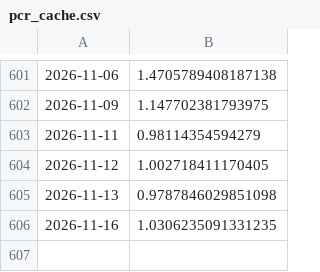
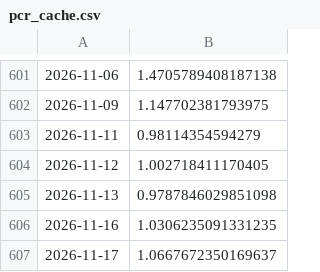
Before and after one commit to Sumanthputanemahesh/FEAR-AND-GREED-INDEX-INDIA, a CSV file: docs/data/pcr_cache.csv, drawn as a sheet; only a part is shown, gaps mark what is left out; the diff names each change by its address in the sheet, - before the commit and + after, or states it on an @@ line.

```diff
--- a/docs/data/pcr_cache.csv
+++ b/docs/data/pcr_cache.csv
+row 607: 2026-11-17 | 1.0667672350169637
```
Also changed, not shown: docs/data/india_fgi_components_raw.csv, docs/data/india_fgi_core.csv, 8 other files.
